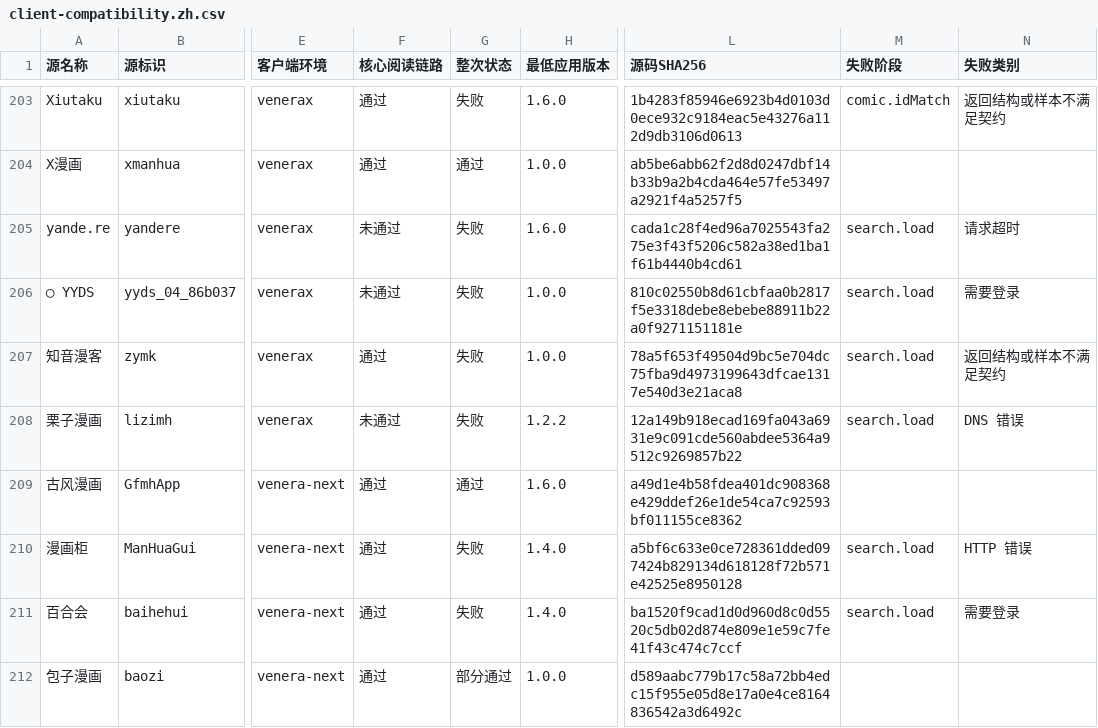
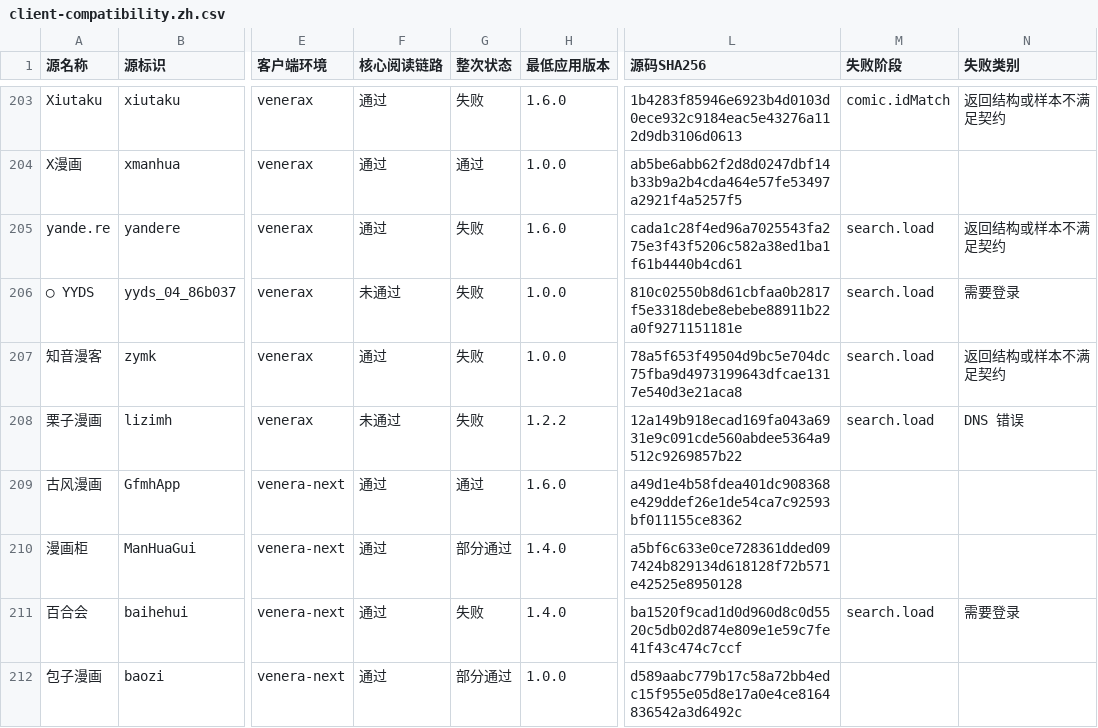
Before and after one commit to laincat/vensrc, a CSV file: data/client-compatibility.zh.csv, drawn as a sheet; only a part is shown, gaps mark what is left out; the diff covers the shown part only; the diff names each change by its address in the sheet, - before the commit and + after, or states it on an @@ line.

```diff
--- a/data/client-compatibility.zh.csv
+++ b/data/client-compatibility.zh.csv
-F205 (核心阅读链路): 未通过
+F205 (核心阅读链路): 通过
-N205 (失败类别): 请求超时
+N205 (失败类别): 返回结构或样本不满足契约
-G210 (整次状态): 失败
+G210 (整次状态): 部分通过
-M210 (失败阶段): search.load
+M210 (失败阶段): (empty)
-N210 (失败类别): HTTP 错误
+N210 (失败类别): (empty)
```
Also changed, not shown: 58 edited cells elsewhere in this file, data/sources.zh.csv, 13 other files.
